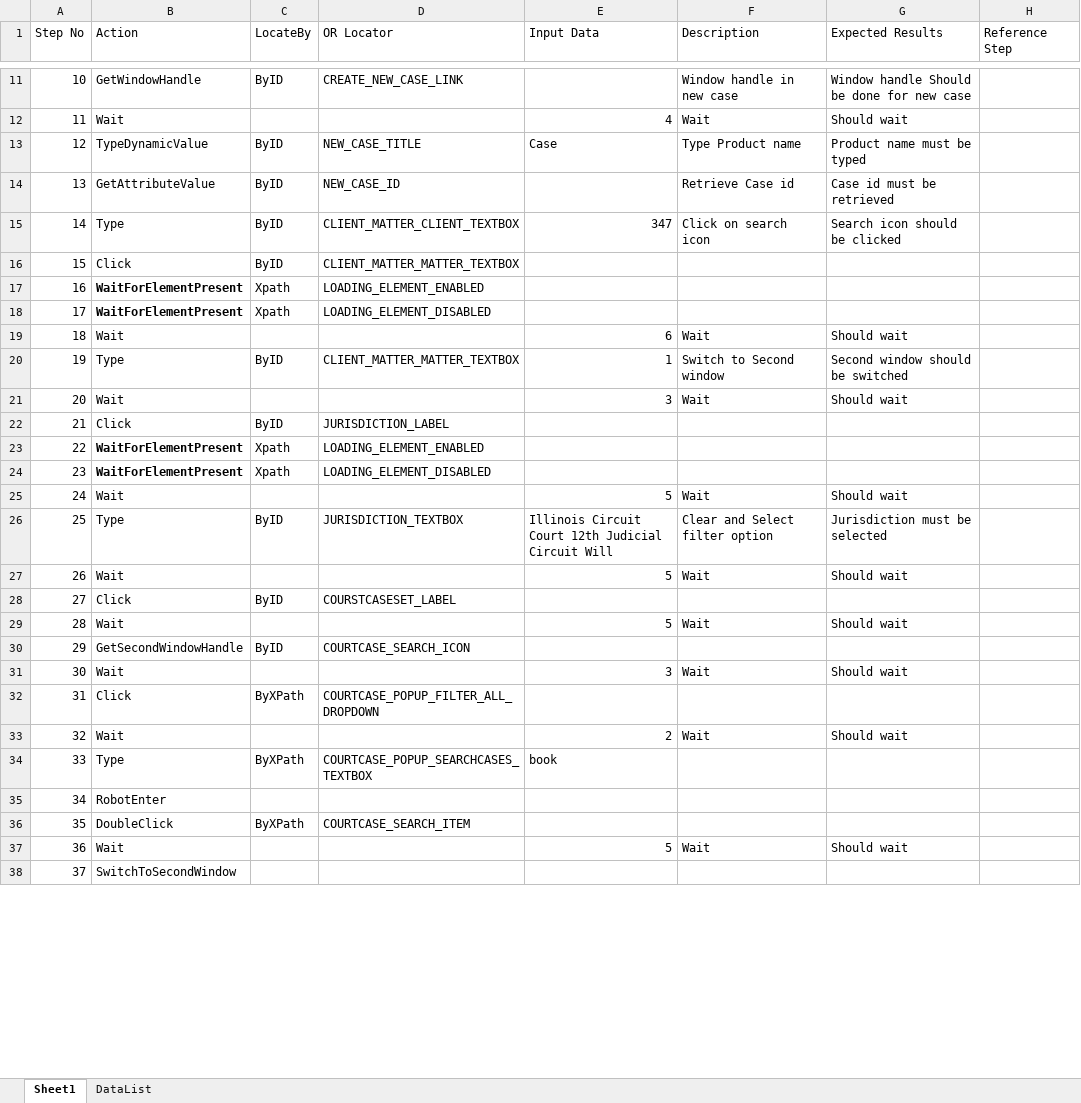
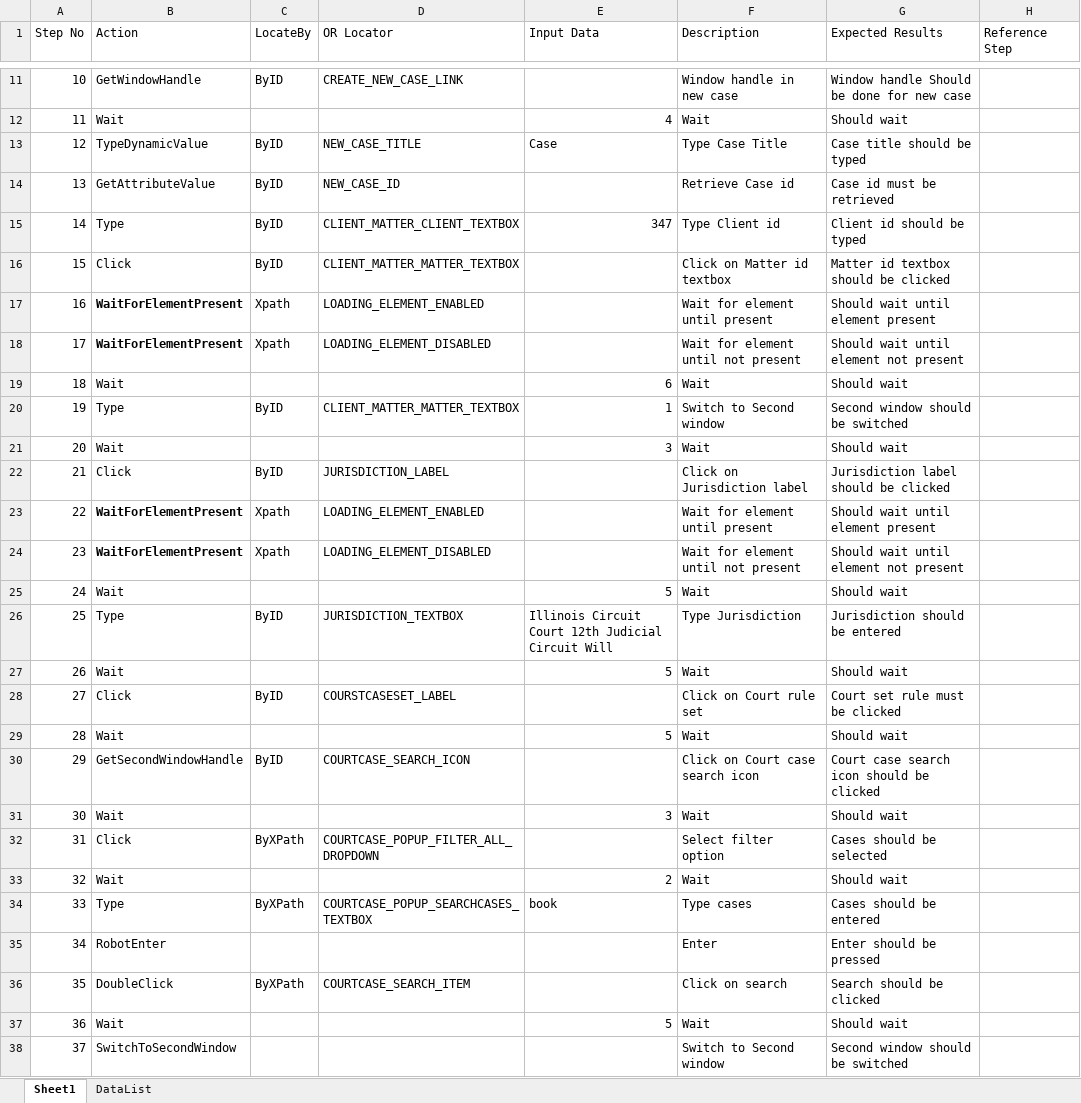
Before and after one commit to sbabupresidency1/QAMentor, an Excel workbook: QA/testcases/EDockets/CASE/Create_DD_Case.xlsx, sheet Sheet1, drawn as a sheet; only a part is shown, gaps mark what is left out; values as stored, in another font and other column widths than the file's, no borders; table styles not drawn; the diff covers the shown part only; the diff names each change by its address in the sheet, - before the commit and + after, or states it on an @@ line.

```diff
--- a/QA/testcases/EDockets/CASE/Create_DD_Case.xlsx (sheet Sheet1)
+++ b/QA/testcases/EDockets/CASE/Create_DD_Case.xlsx (sheet Sheet1)
-F13 (Description): Type Product name
+F13 (Description): Type Case Title
-G13 (Expected Results): Product name must be typed
+G13 (Expected Results): Case title should be typed
-F15 (Description): Click on search icon
+F15 (Description): Type Client id
-G15 (Expected Results): Search icon should be clicked
+G15 (Expected Results): Client id should be typed
-F16 (Description): (empty)
+F16 (Description): Click on Matter id textbox
-G16 (Expected Results): (empty)
+G16 (Expected Results): Matter id textbox should be clicked
-F17 (Description): (empty)
+F17 (Description): Wait for element until present
-G17 (Expected Results): (empty)
+G17 (Expected Results): Should wait until element present
-F18 (Description): (empty)
+F18 (Description): Wait for element until not present
-G18 (Expected Results): (empty)
+G18 (Expected Results): Should wait until element not present
-F22 (Description): (empty)
+F22 (Description): Click on Jurisdiction label
-G22 (Expected Results): (empty)
+G22 (Expected Results): Jurisdiction label should be clicked
-F23 (Description): (empty)
+F23 (Description): Wait for element until present
-G23 (Expected Results): (empty)
+G23 (Expected Results): Should wait until element present
-F24 (Description): (empty)
+F24 (Description): Wait for element until not present
-G24 (Expected Results): (empty)
+G24 (Expected Results): Should wait until element not present
-F26 (Description): Clear and Select filter option
+F26 (Description): Type Jurisdiction
-G26 (Expected Results): Jurisdiction must be selected
+G26 (Expected Results): Jurisdiction should be entered
-F28 (Description): (empty)
+F28 (Description): Click on Court rule set
-G28 (Expected Results): (empty)
+G28 (Expected Results): Court set rule must be clicked
-F30 (Description): (empty)
+F30 (Description): Click on Court case search icon
-G30 (Expected Results): (empty)
+G30 (Expected Results): Court case search icon should be clicked
-F32 (Description): (empty)
+F32 (Description): Select filter option
-G32 (Expected Results): (empty)
+G32 (Expected Results): Cases should be selected
-F34 (Description): (empty)
+F34 (Description): Type cases
-G34 (Expected Results): (empty)
+G34 (Expected Results): Cases should be entered
-F35 (Description): (empty)
+F35 (Description): Enter
-G35 (Expected Results): (empty)
+G35 (Expected Results): Enter should be pressed
-F36 (Description): (empty)
+F36 (Description): Click on search
-G36 (Expected Results): (empty)
+G36 (Expected Results): Search should be clicked
-F38 (Description): (empty)
+F38 (Description): Switch to Second window
-G38 (Expected Results): (empty)
+G38 (Expected Results): Second window should be switched
```
Also changed, not shown: 37 edited cells elsewhere in this sheet, QA/testcases/EDockets/CASE/Creating_Case_From_Case.xlsx, QA/testcases/EDockets/CASE/Creating_Case_Title.xlsx, 10 other files.
